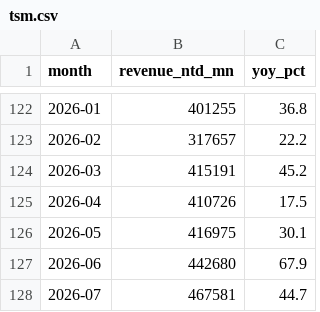
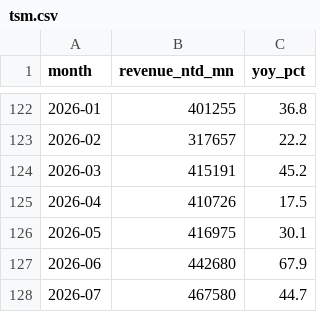
Before and after one commit to hzhan7/Monthly-OP-Dashboards, a CSV file: series/tsm.csv, drawn as a sheet; only a part is shown, gaps mark what is left out.

```diff
--- a/series/tsm.csv
+++ b/series/tsm.csv
@@ -127,2 +127,2 @@ month,revenue_ntd_mn,yoy_pct
 2026-06,442680,67.9
-2026-07,467581,44.7
+2026-07,467580,44.7
```
